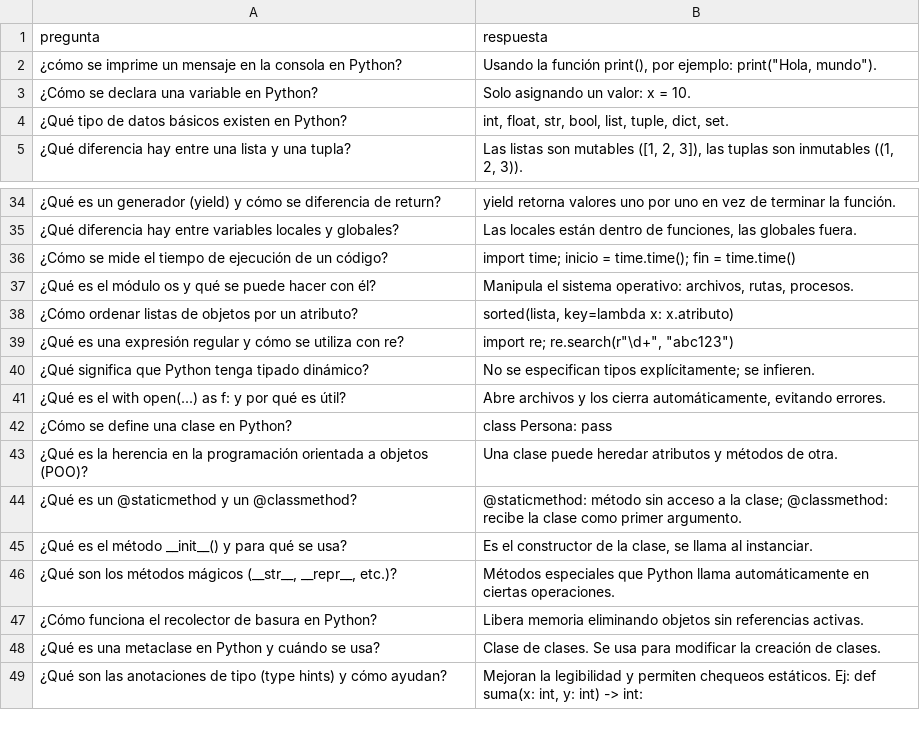
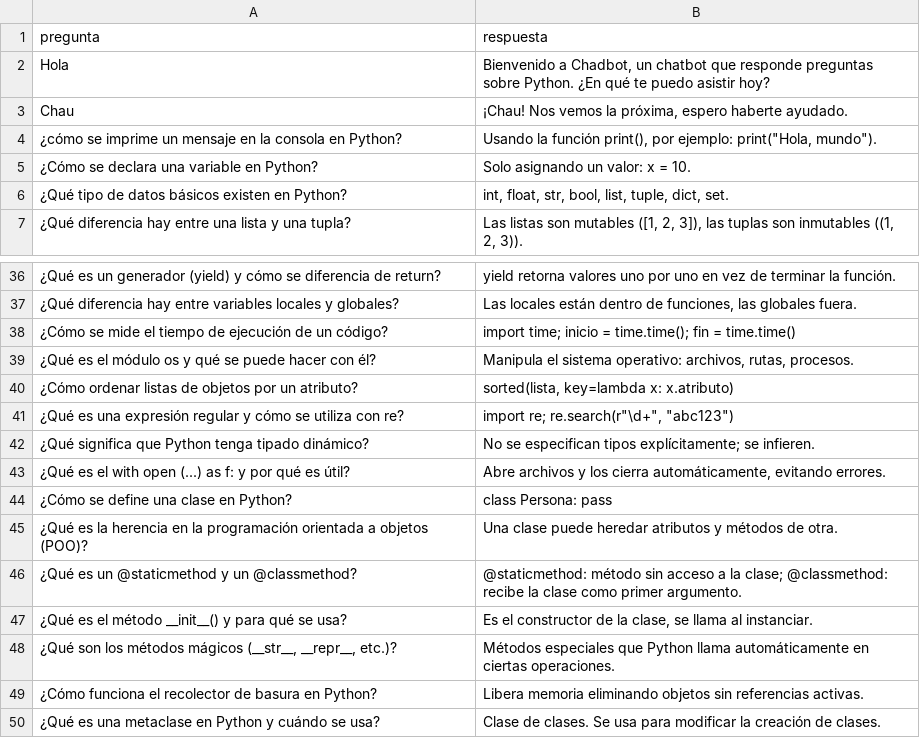
Before and after one commit to JMsamuraiX4/chad_gpt, a CSV file: preguntas.csv, drawn as a sheet; only a part is shown, gaps mark what is left out; the shorter side is filled out with more unchanged rows.

Commit message:
Update chatbot.py
- Usa os, Tkinter, pandas y difflib
- Funciones de mensajes para agregar preguntas que hizo Mati
- Usa el diseño de interfaz que hizo Juanma

```diff
--- a/preguntas.csv
+++ b/preguntas.csv
@@ -1,2 +1,4 @@
 pregunta,respuesta
+Hola,"Bienvenido a Chadbot, un chatbot que responde preguntas sobre Python. ¿En qué te puedo asistir hoy?"
+Chau,"¡Chau! Nos vemos la próxima, espero haberte ayudado."
 ¿cómo se imprime un mensaje en la consola en Python?,"Usando la función print(), por ejemplo: print(""Hola, mundo"")."
@@ -40,3 +42,3 @@ pregunta,respuesta
 ¿Qué significa que Python tenga tipado dinámico?,No se especifican tipos explícitamente; se infieren.
-¿Qué es el with open(...) as f: y por qué es útil?,"Abre archivos y los cierra automáticamente, evitando errores."
+¿Qué es el with open (...) as f: y por qué es útil?,"Abre archivos y los cierra automáticamente, evitando errores."
 ¿Cómo se define una clase en Python?,class Persona: pass
```
Also changed, not shown: 1 other file.
